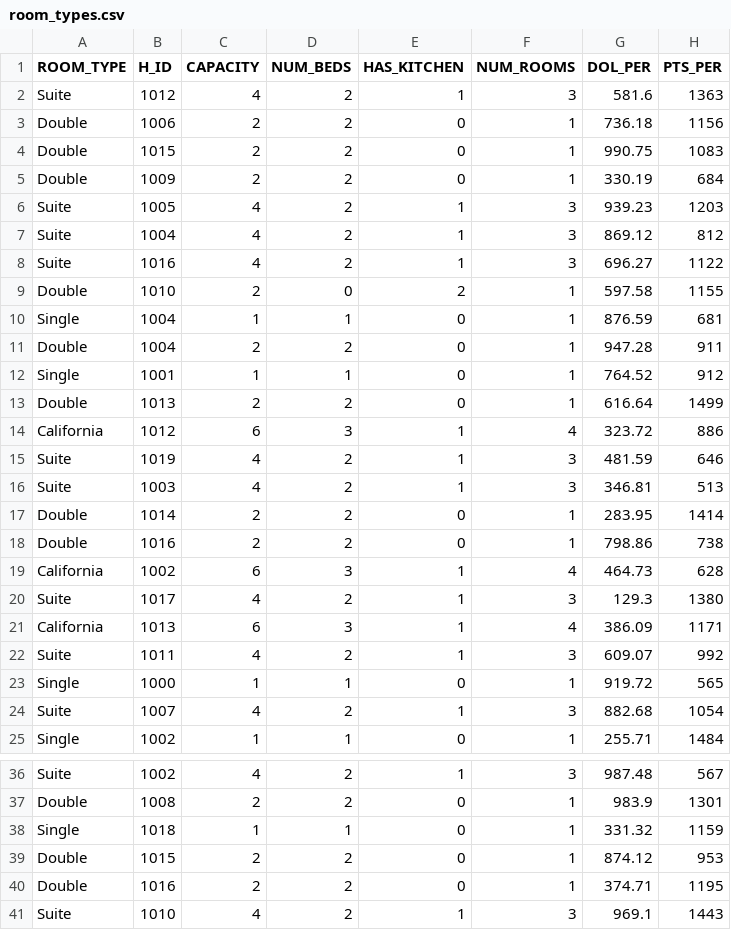
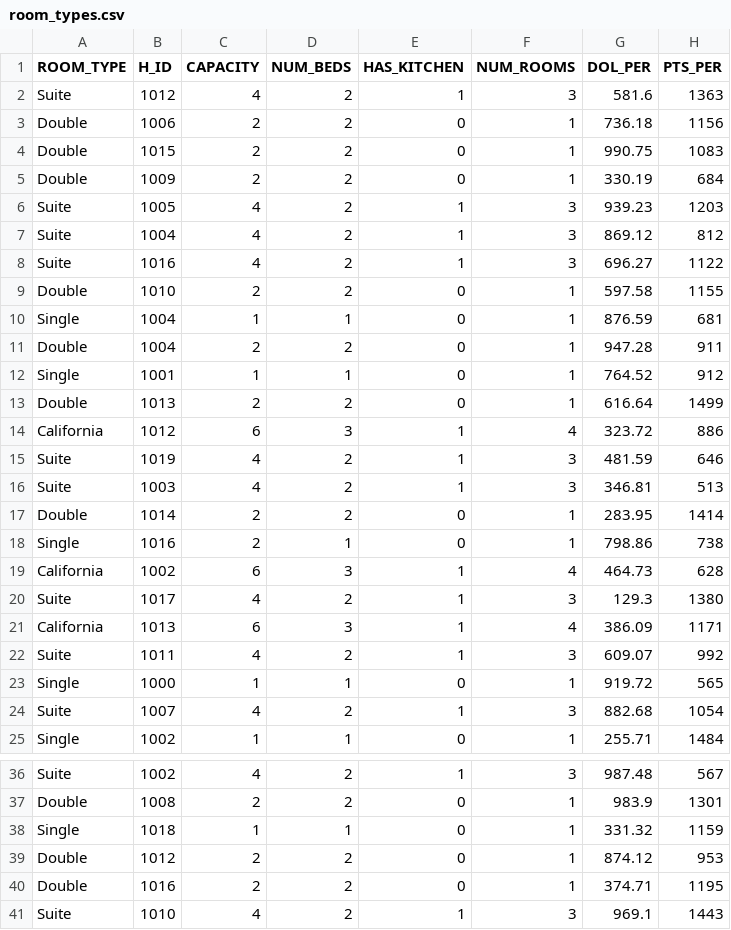
Before and after one commit to cgeren/db-hotel, a CSV file: files/csv-data/room_types.csv, drawn as a sheet; only a part is shown, gaps mark what is left out.

```diff
--- a/files/csv-data/room_types.csv
+++ b/files/csv-data/room_types.csv
@@ -8,3 +8,3 @@ Suite,1004,4,2,1,3,869.12,812
 Suite,1016,4,2,1,3,696.27,1122
-Double,1010,2,0,2,1,597.58,1155
+Double,1010,2,2,0,1,597.58,1155
 Single,1004,1,1,0,1,876.59,681
@@ -17,3 +17,3 @@ Suite,1003,4,2,1,3,346.81,513
 Double,1014,2,2,0,1,283.95,1414
-Double,1016,2,2,0,1,798.86,738
+Single,1016,2,1,0,1,798.86,738
 California,1002,6,3,1,4,464.73,628
@@ -38,3 +38,3 @@ Double,1008,2,2,0,1,983.9,1301
 Single,1018,1,1,0,1,331.32,1159
-Double,1015,2,2,0,1,874.12,953
+Double,1012,2,2,0,1,874.12,953
 Double,1016,2,2,0,1,374.71,1195
```
Also changed, not shown: files/csv-data/hotels.csv, files/csv-data/rooms.csv.
